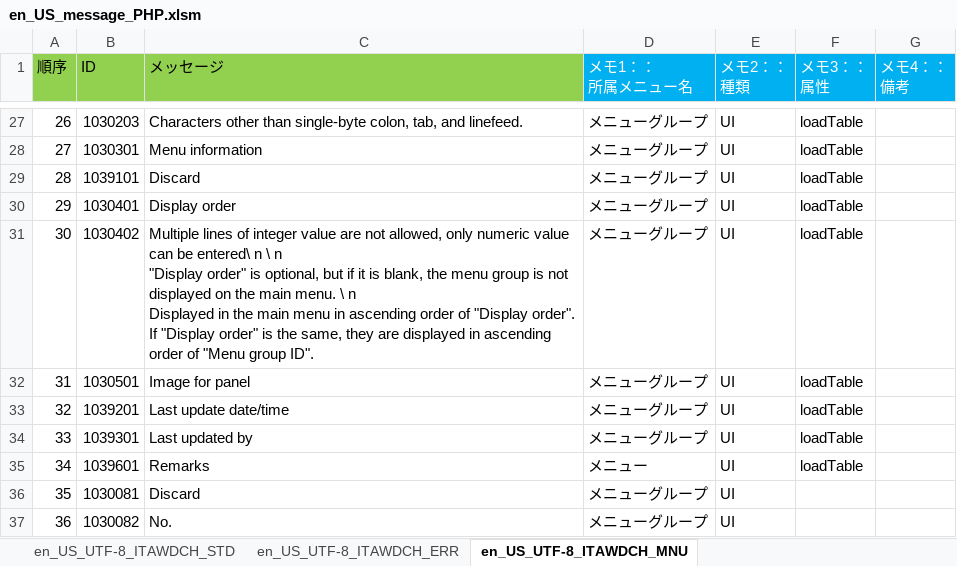
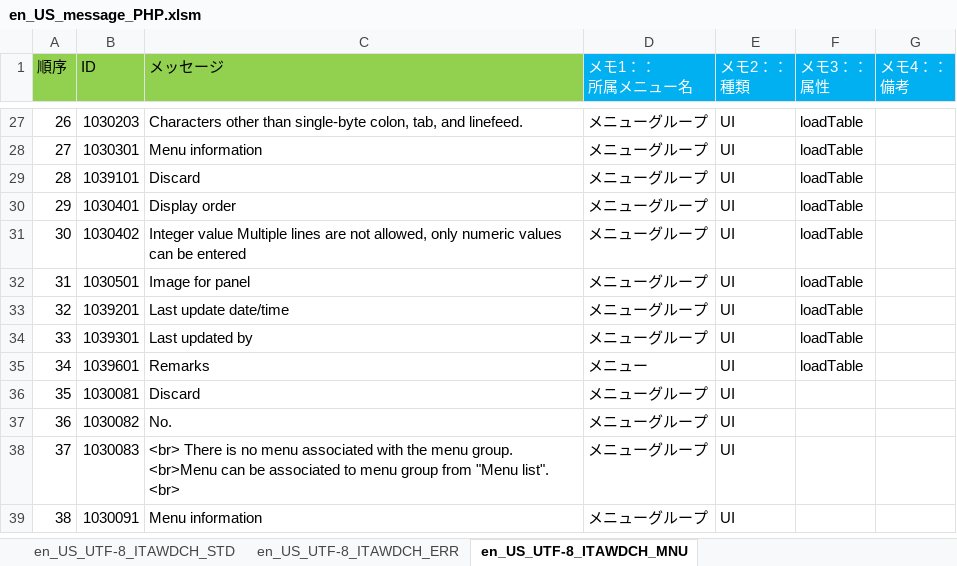
Before and after one commit to astroll/it-automation, an Excel workbook: ky_message_seeds/webdbcore/en_US_message_PHP.xlsm, sheet en_US_UTF-8_ITAWDCH_MNU, drawn as a sheet; only a part is shown, gaps mark what is left out; the shorter side is filled out with more unchanged rows; values as stored, in another font and other column widths than the file's, no borders; ↵ is a line break in a cell; the diff names each change by its address in the sheet, - before the commit and + after, or states it on an @@ line.

```diff
--- a/ky_message_seeds/webdbcore/en_US_message_PHP.xlsm (sheet en_US_UTF-8_ITAWDCH_MNU)
+++ b/ky_message_seeds/webdbcore/en_US_message_PHP.xlsm (sheet en_US_UTF-8_ITAWDCH_MNU)
-C31 (メッセージ): Multiple lines of integer value are not allowed, only numeric value can be entered\ n \ n ↵ "Display order" is optional, but if it is blank, the menu group is not displayed on the main menu. \ n ↵ Displayed in the main menu in ascending order of "Display order". If "Display order" is the same, they are displayed in ascending order of "Menu group ID".
+C31 (メッセージ): Integer value Multiple lines are not allowed, only numeric values can be entered
```
Also changed, not shown: sheet en_US_UTF-8_ITAWDCH_ERR.
